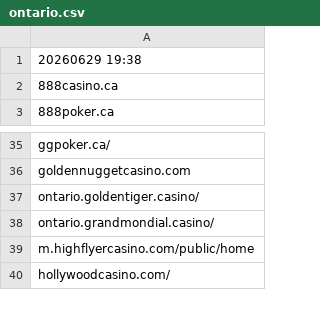
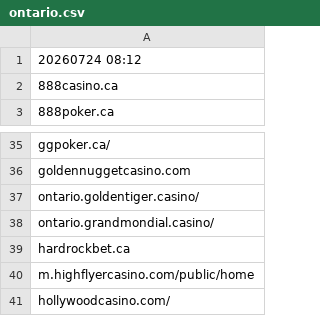
Before and after one commit to itsJustinCase/gamble-eagle, a CSV file: ontario.csv, drawn as a sheet; only a part is shown, gaps mark what is left out.

Commit message:
update ontario.csv

```diff
--- a/ontario.csv
+++ b/ontario.csv
@@ -1,2 +1,2 @@
-20260629 19:38
+20260724 08:12
 888casino.ca
@@ -38,2 +38,3 @@ ontario.goldentiger.casino/
 ontario.grandmondial.casino/
+hardrockbet.ca
 m.highflyercasino.com/public/home
```
